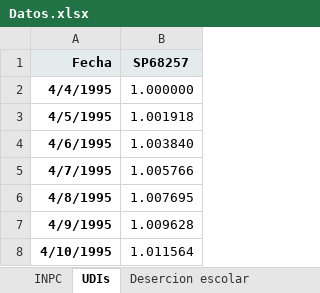
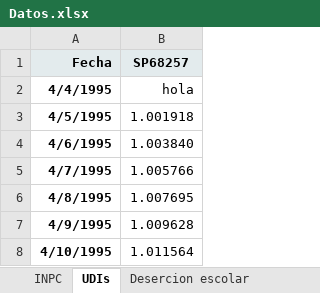
Before and after one commit to aysaac/pensiones, an Excel workbook: Datos.xlsx, sheet UDIs, drawn as a sheet; only a part is shown; values as stored, in another font and other column widths than the file's, no borders; the diff names each change by its address in the sheet, - before the commit and + after, or states it on an @@ line.

Commit message:
modified Datos.xlsx

```diff
--- a/Datos.xlsx (sheet UDIs)
+++ b/Datos.xlsx (sheet UDIs)
-B2 (SP68257): 1.000000
+B2 (SP68257): hola
```
